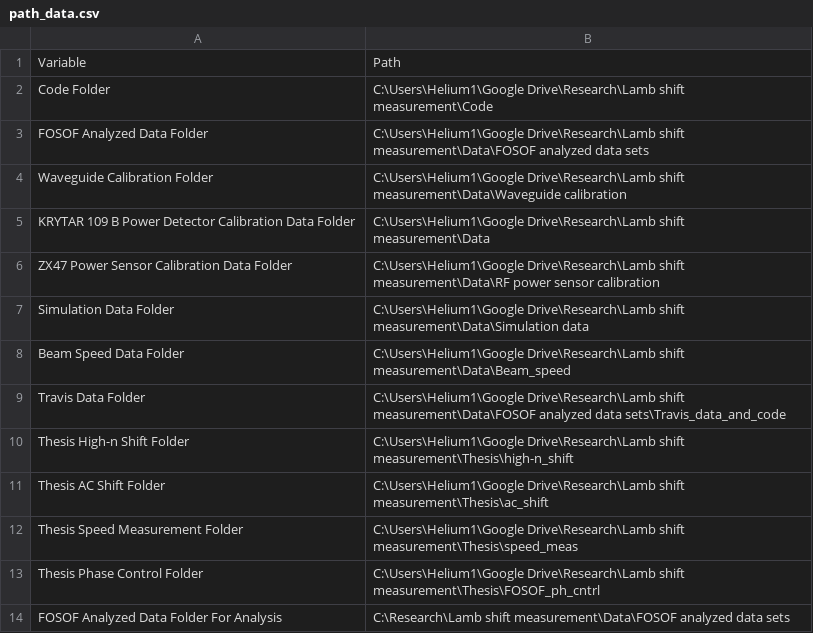
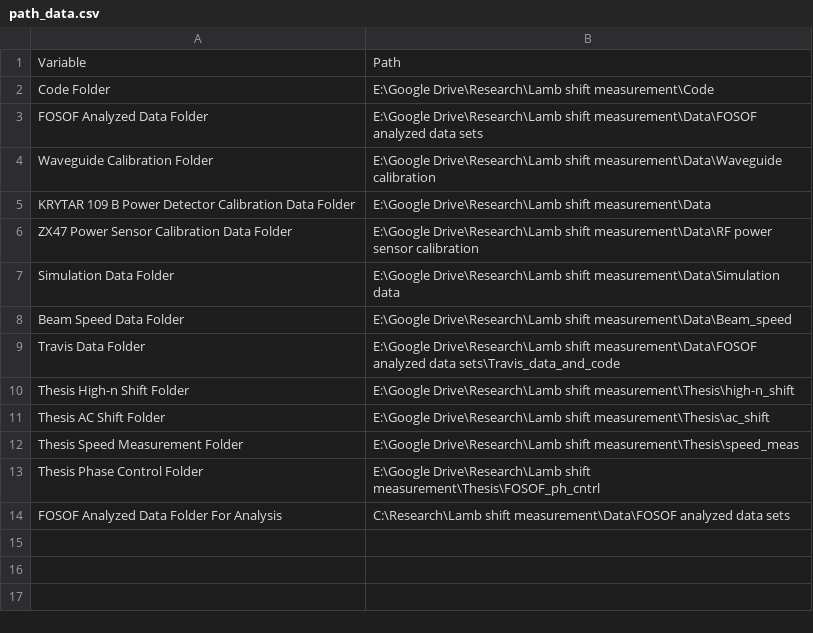
Before and after one commit to nibezg/H-Lamb-shift-measurement, a CSV file: path_data.csv, drawn as a sheet.

```diff
--- a/path_data.csv
+++ b/path_data.csv
@@ -1,14 +1,14 @@
 Variable,Path
-Code Folder,C:\Users\Helium1\Google Drive\Research\Lamb shift measurement\Code
-FOSOF Analyzed Data Folder,C:\Users\Helium1\Google Drive\Research\Lamb shift measurement\Data\FOSOF analyzed data sets
-Waveguide Calibration Folder,C:\Users\Helium1\Google Drive\Research\Lamb shift measurement\Data\Waveguide calibration
-KRYTAR 109 B Power Detector Calibration Data Folder,C:\Users\Helium1\Google Drive\Research\Lamb shift measurement\Data
-ZX47 Power Sensor Calibration Data Folder,C:\Users\Helium1\Google Drive\Research\Lamb shift measurement\Data\RF power sensor calibration
-Simulation Data Folder,C:\Users\Helium1\Google Drive\Research\Lamb shift measurement\Data\Simulation data
-Beam Speed Data Folder,C:\Users\Helium1\Google Drive\Research\Lamb shift measurement\Data\Beam_speed
-Travis Data Folder,C:\Users\Helium1\Google Drive\Research\Lamb shift measurement\Data\FOSOF analyzed data sets\Travis_data_and_code
-Thesis High-n Shift Folder,C:\Users\Helium1\Google Drive\Research\Lamb shift measurement\Thesis\high-n_shift
-Thesis AC Shift Folder,C:\Users\Helium1\Google Drive\Research\Lamb shift measurement\Thesis\ac_shift
-Thesis Speed Measurement Folder,C:\Users\Helium1\Google Drive\Research\Lamb shift measurement\Thesis\speed_meas
-Thesis Phase Control Folder,C:\Users\Helium1\Google Drive\Research\Lamb shift measurement\Thesis\FOSOF_ph_cntrl
+Code Folder,E:\Google Drive\Research\Lamb shift measurement\Code
+FOSOF Analyzed Data Folder,E:\Google Drive\Research\Lamb shift measurement\Data\FOSOF analyzed data sets
+Waveguide Calibration Folder,E:\Google Drive\Research\Lamb shift measurement\Data\Waveguide calibration
+KRYTAR 109 B Power Detector Calibration Data Folder,E:\Google Drive\Research\Lamb shift measurement\Data
+ZX47 Power Sensor Calibration Data Folder,E:\Google Drive\Research\Lamb shift measurement\Data\RF power sensor calibration
+Simulation Data Folder,E:\Google Drive\Research\Lamb shift measurement\Data\Simulation data
+Beam Speed Data Folder,E:\Google Drive\Research\Lamb shift measurement\Data\Beam_speed
+Travis Data Folder,E:\Google Drive\Research\Lamb shift measurement\Data\FOSOF analyzed data sets\Travis_data_and_code
+Thesis High-n Shift Folder,E:\Google Drive\Research\Lamb shift measurement\Thesis\high-n_shift
+Thesis AC Shift Folder,E:\Google Drive\Research\Lamb shift measurement\Thesis\ac_shift
+Thesis Speed Measurement Folder,E:\Google Drive\Research\Lamb shift measurement\Thesis\speed_meas
+Thesis Phase Control Folder,E:\Google Drive\Research\Lamb shift measurement\Thesis\FOSOF_ph_cntrl
 FOSOF Analyzed Data Folder For Analysis,C:\Research\Lamb shift measurement\Data\FOSOF analyzed data sets
```
Also changed, not shown: 1 other file.
